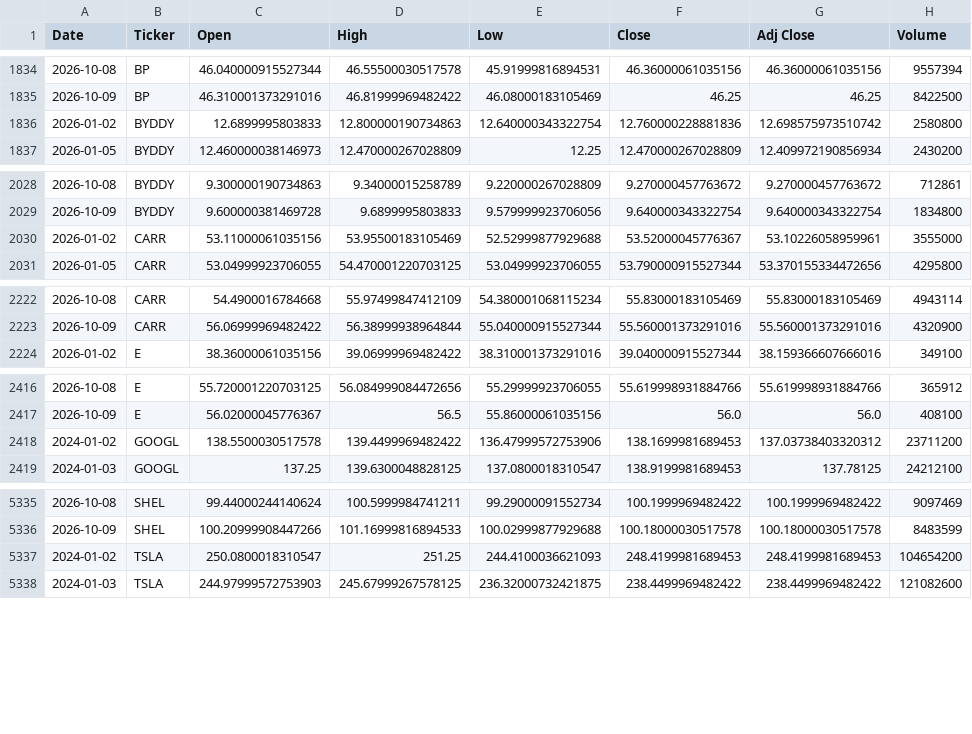
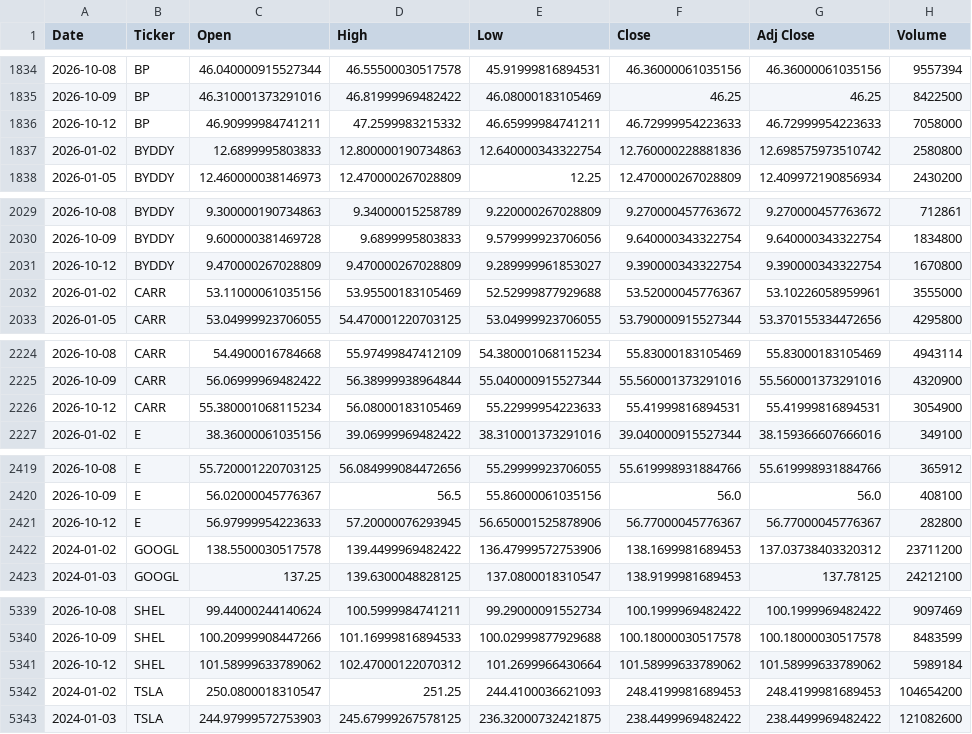
Before and after one commit to icengel91/WebMiningProject, a CSV file: data/raw/prices/prices.csv, drawn as a sheet; only a part is shown, gaps mark what is left out; the diff covers the shown part only.

```diff
--- a/data/raw/prices/prices.csv
+++ b/data/raw/prices/prices.csv
@@ -1835,2 +1835,3 @@ Date,Ticker,Open,High,Low,Close,Adj Close,Volume
 2026-10-09,BP,46.310001373291016,46.81999969482422,46.08000183105469,46.25,46.25,8422500
+2026-10-12,BP,46.90999984741211,47.2599983215332,46.65999984741211,46.72999954223633,46.72999954223633,7058000
 2026-01-02,BYDDY,12.6899995803833,12.800000190734863,12.640000343322754,12.760000228881836,12.698575973510742,2580800
@@ -2029,2 +2030,3 @@ Date,Ticker,Open,High,Low,Close,Adj Close,Volume
 2026-10-09,BYDDY,9.600000381469728,9.6899995803833,9.579999923706056,9.640000343322754,9.640000343322754,1834800
+2026-10-12,BYDDY,9.470000267028809,9.470000267028809,9.289999961853027,9.390000343322754,9.390000343322754,1670800
 2026-01-02,CARR,53.11000061035156,53.95500183105469,52.52999877929688,53.52000045776367,53.10226058959961,3555000
@@ -2223,2 +2225,3 @@ Date,Ticker,Open,High,Low,Close,Adj Close,Volume
 2026-10-09,CARR,56.06999969482422,56.38999938964844,55.040000915527344,55.560001373291016,55.560001373291016,4320900
+2026-10-12,CARR,55.380001068115234,56.08000183105469,55.22999954223633,55.41999816894531,55.41999816894531,3054900
 2026-01-02,E,38.36000061035156,39.06999969482422,38.310001373291016,39.040000915527344,38.159366607666016,349100
@@ -2417,2 +2420,3 @@ Date,Ticker,Open,High,Low,Close,Adj Close,Volume
 2026-10-09,E,56.02000045776367,56.5,55.86000061035156,56.0,56.0,408100
+2026-10-12,E,56.97999954223633,57.20000076293945,56.650001525878906,56.77000045776367,56.77000045776367,282800
 2024-01-02,GOOGL,138.5500030517578,139.4499969482422,136.47999572753906,138.1699981689453,137.03738403320312,23711200
@@ -5336,2 +5340,3 @@ Date,Ticker,Open,High,Low,Close,Adj Close,Volume
 2026-10-09,SHEL,100.20999908447266,101.16999816894533,100.02999877929688,100.18000030517578,100.18000030517578,8483599
+2026-10-12,SHEL,101.58999633789062,102.47000122070312,101.2699966430664,101.58999633789062,101.58999633789062,5989184
 2024-01-02,TSLA,250.0800018310547,251.25,244.4100036621093,248.4199981689453,248.4199981689453,104654200
```
Also changed, not shown: 4 added rows elsewhere in this file, 1 other file.
